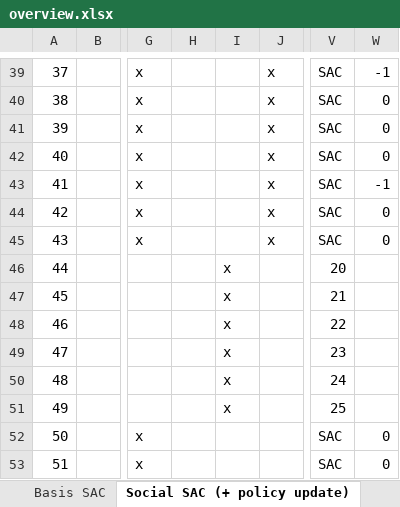
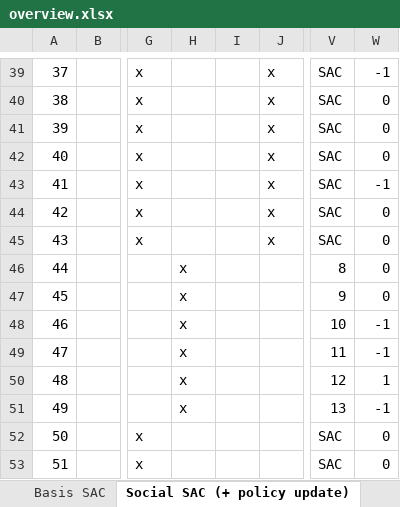
Before and after one commit to kristina29/social-rl, an Excel workbook: experiments/overview.xlsx, sheet Social SAC (+ policy update), drawn as a sheet; only a part is shown, gaps mark what is left out; values as stored, in another font and other column widths than the file's, no borders; charts and pictures not drawn; the diff names each change by its address in the sheet, - before the commit and + after, or states it on an @@ line.

Commit message:
added overviews

```diff
--- a/experiments/overview.xlsx (sheet Social SAC (+ policy update))
+++ b/experiments/overview.xlsx (sheet Social SAC (+ policy update))
-H46:H51: (empty)
+H46:H51: x
-I46:I51: x
+I46:I51: (empty)
-V46: 20
+V46: 8
-W46:W47: (empty)
+W46:W47: 0
-V47: 21
+V47: 9
-V48: 22
+V48: 10
-W48:W49: (empty)
+W48:W49: -1
-V49: 23
+V49: 11
-V50: 24
+V50: 12
-W50: (empty)
+W50: 1
-V51: 25
+V51: 13
-W51: (empty)
+W51: -1
```
Also changed, not shown: 10 other files.
